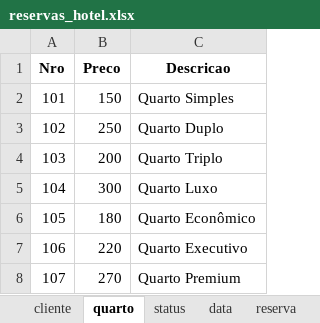
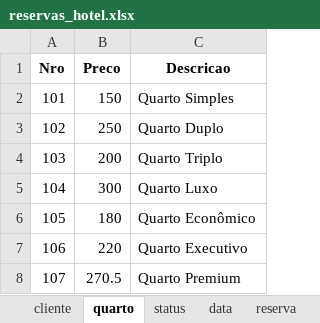
Before and after one commit to Jadson-Porto/ETLAO, an Excel workbook: reservas_hotel.xlsx, sheet quarto, drawn as a sheet; values as stored, in another font and other column widths than the file's, no borders; the diff names each change by its address in the sheet, - before the commit and + after, or states it on an @@ line.

```diff
--- a/reservas_hotel.xlsx (sheet quarto)
+++ b/reservas_hotel.xlsx (sheet quarto)
-B8 (Preco): 270
+B8 (Preco): 270.5
```
Also changed, not shown: sheet data, sheet cliente, 1 other file.
